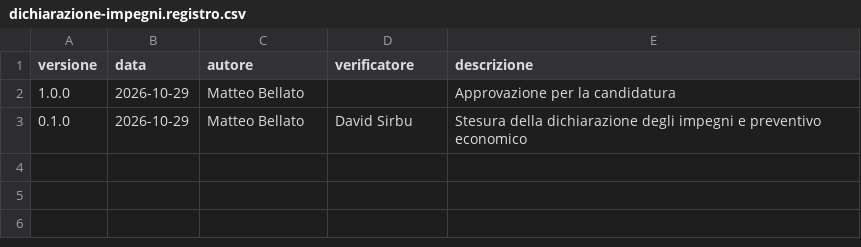
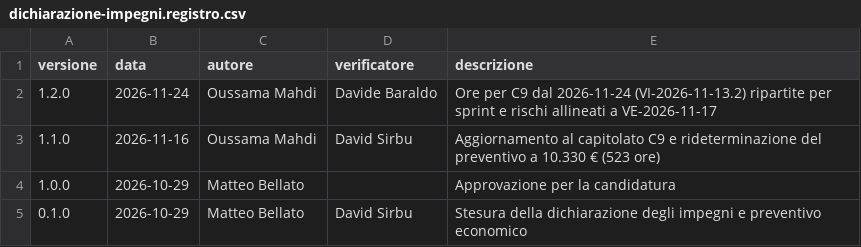
Before and after one commit to SW2-Corporation/docs, a CSV file: documenti/esterni/gestionali/dichiarazione-impegni.registro.csv, drawn as a sheet.

Commit message:
Dichiarazione degli impegni v1.2.0: rideterminazione per capitolato C9
Rideterminazione delle risorse orarie (523 ore) ed economiche (10.330,00 €) per il passaggio al capitolato C9 (SpecCheck) di Zucchetti S.p.A. Aggiunta matrice di rotazione dinamica per sprint, rischi allineati al verbale VE-2026-11-17 e termine Large Language Model nel glossario.

Rif. #132

```diff
--- a/documenti/esterni/gestionali/dichiarazione-impegni.registro.csv
+++ b/documenti/esterni/gestionali/dichiarazione-impegni.registro.csv
@@ -1,2 +1,4 @@
 versione,data,autore,verificatore,descrizione
+1.2.0,2026-11-24,Oussama Mahdi,Davide Baraldo,Ore per C9 dal 2026-11-24 (VI-2026-11-13.2) ripartite per sprint e rischi allineati a VE-2026-11-17
+1.1.0,2026-11-16,Oussama Mahdi,David Sirbu,Aggiornamento al capitolato C9 e rideterminazione del preventivo a 10.330 € (523 ore)
 1.0.0,2026-10-29,Matteo Bellato,,Approvazione per la candidatura
```
Also changed, not shown: 4 other files.
